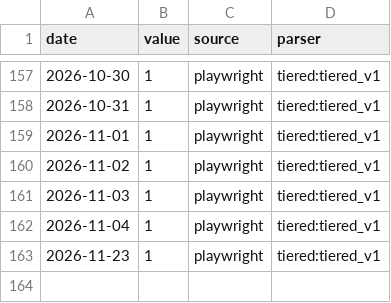
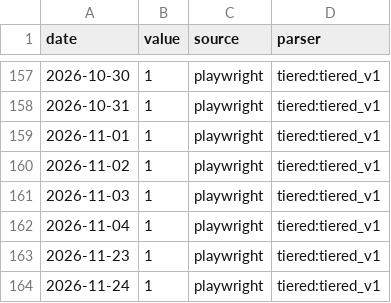
Before and after one commit to aniketkulkarni420/india-risk-monitor, a CSV file: data/history/fpi_debt_flows.csv, drawn as a sheet; only a part is shown, gaps mark what is left out; the diff names each change by its address in the sheet, - before the commit and + after, or states it on an @@ line.

```diff
--- a/data/history/fpi_debt_flows.csv
+++ b/data/history/fpi_debt_flows.csv
+row 164: 2026-11-24 | 1 | playwright | tiered:tiered_v1
```
Also changed, not shown: data/history/banking_liquidity.csv, data/history/gsec_curve.csv, 26 other files.
